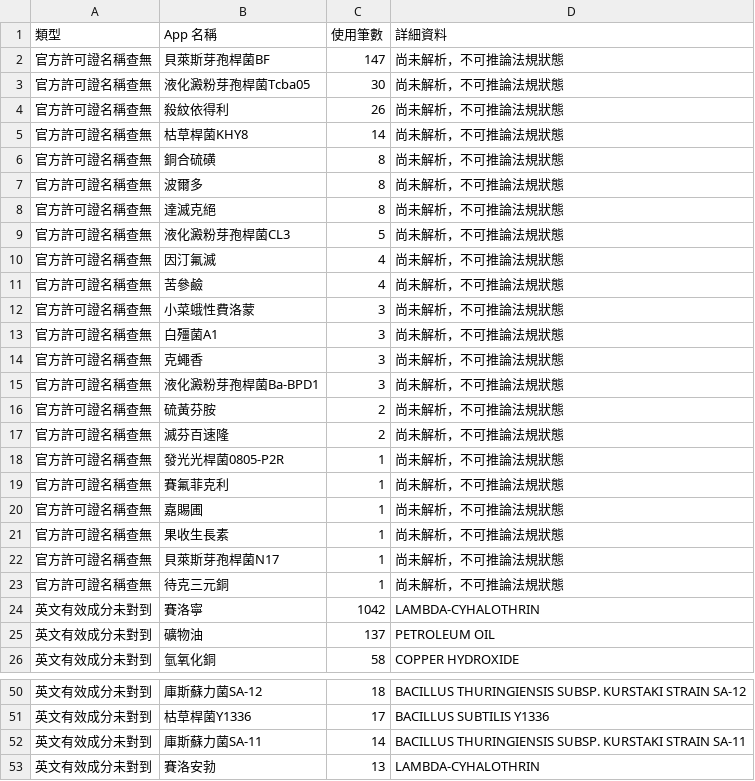
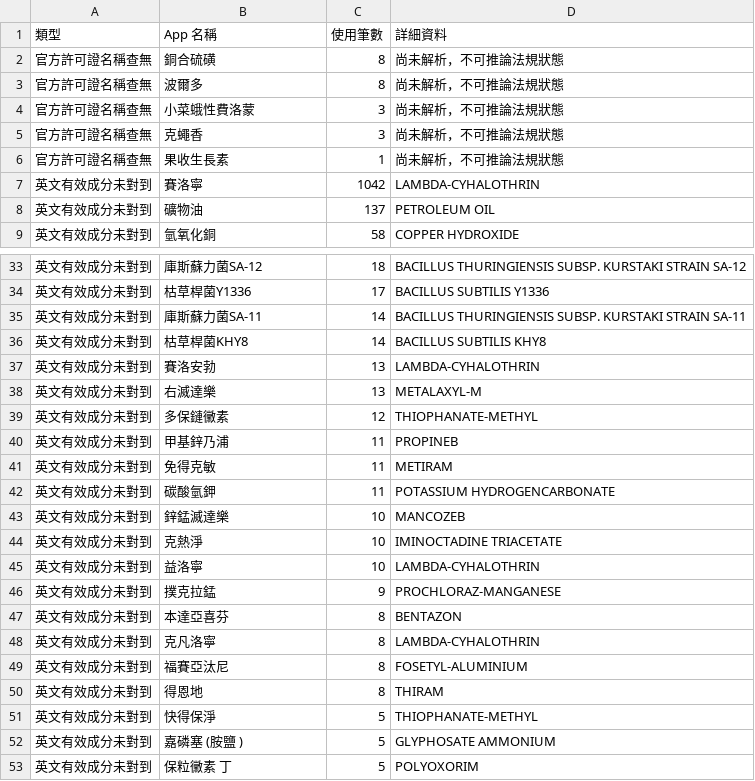
Before and after one commit to xiao68738-hash/searchbefore, a CSV file: mrl-data/待人工確認.csv, drawn as a sheet; only a part is shown, gaps mark what is left out; the shorter side is filled out with more unchanged rows; removed rows and columns are numbered as before the commit, all else as after; the diff covers the shown part only; the diff names each change by its address in the sheet, - before the commit and + after, or states it on an @@ line.

```diff
--- a/mrl-data/待人工確認.csv
+++ b/mrl-data/待人工確認.csv
-row 2: 官方許可證名稱查無 | 貝萊斯芽孢桿菌BF | 147 | 尚未解析，不可推論法規狀態
-row 3: 官方許可證名稱查無 | 液化澱粉芽孢桿菌Tcba05 | 30 | 尚未解析，不可推論法規狀態
-row 4: 官方許可證名稱查無 | 殺紋依得利 | 26 | 尚未解析，不可推論法規狀態
-row 5: 官方許可證名稱查無 | 枯草桿菌KHY8 | 14 | 尚未解析，不可推論法規狀態
-row 8: 官方許可證名稱查無 | 達滅克絕 | 8 | 尚未解析，不可推論法規狀態
-row 9: 官方許可證名稱查無 | 液化澱粉芽孢桿菌CL3 | 5 | 尚未解析，不可推論法規狀態
-row 10: 官方許可證名稱查無 | 因汀氟滅 | 4 | 尚未解析，不可推論法規狀態
-row 11: 官方許可證名稱查無 | 苦參鹼 | 4 | 尚未解析，不可推論法規狀態
-row 13: 官方許可證名稱查無 | 白殭菌A1 | 3 | 尚未解析，不可推論法規狀態
-row 15: 官方許可證名稱查無 | 液化澱粉芽孢桿菌Ba-BPD1 | 3 | 尚未解析，不可推論法規狀態
-row 16: 官方許可證名稱查無 | 硫黃芬胺 | 2 | 尚未解析，不可推論法規狀態
-row 17: 官方許可證名稱查無 | 滅芬百速隆 | 2 | 尚未解析，不可推論法規狀態
-row 18: 官方許可證名稱查無 | 發光光桿菌0805-P2R | 1 | 尚未解析，不可推論法規狀態
-row 19: 官方許可證名稱查無 | 賽氟菲克利 | 1 | 尚未解析，不可推論法規狀態
-row 20: 官方許可證名稱查無 | 嘉賜圃 | 1 | 尚未解析，不可推論法規狀態
-row 22: 官方許可證名稱查無 | 貝萊斯芽孢桿菌N17 | 1 | 尚未解析，不可推論法規狀態
-row 23: 官方許可證名稱查無 | 待克三元銅 | 1 | 尚未解析，不可推論法規狀態
+row 36: 英文有效成分未對到 | 枯草桿菌KHY8 | 14 | BACILLUS SUBTILIS KHY8
```
Also changed, not shown: 4 added rows elsewhere in this file, 5 other files.
